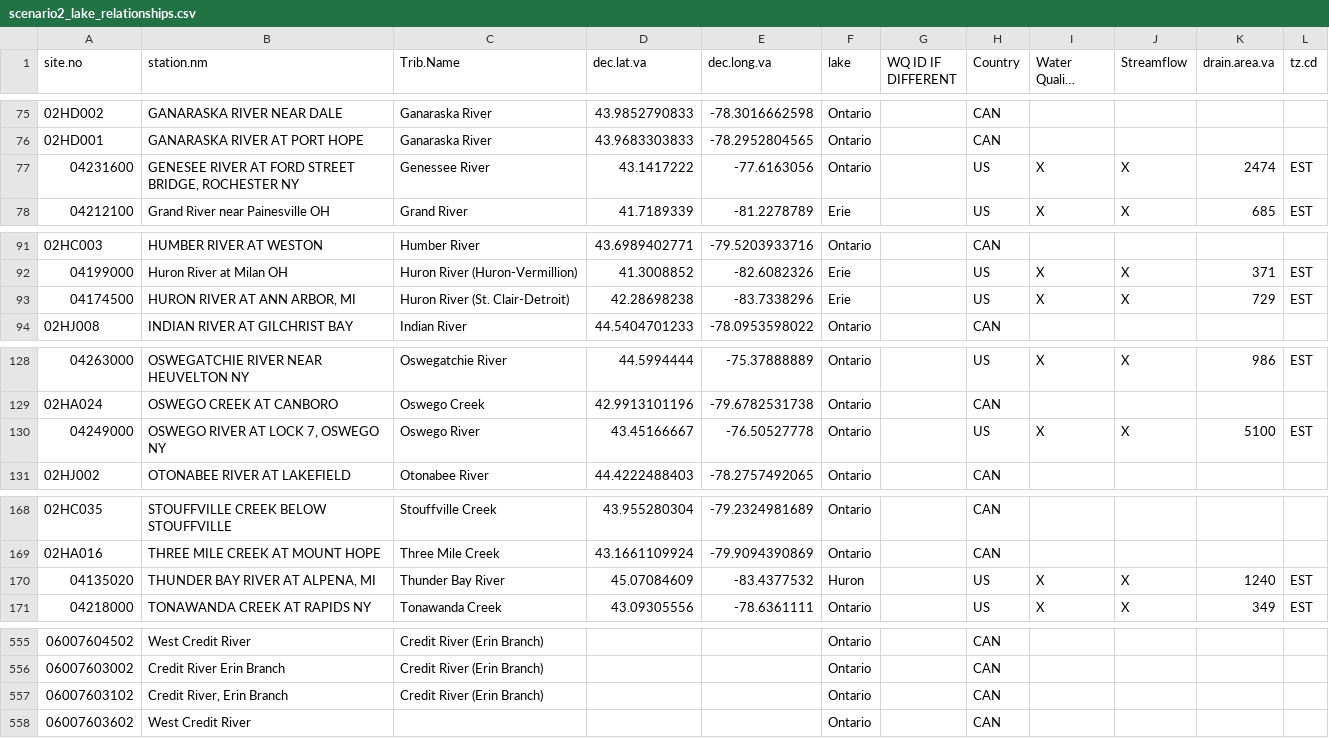
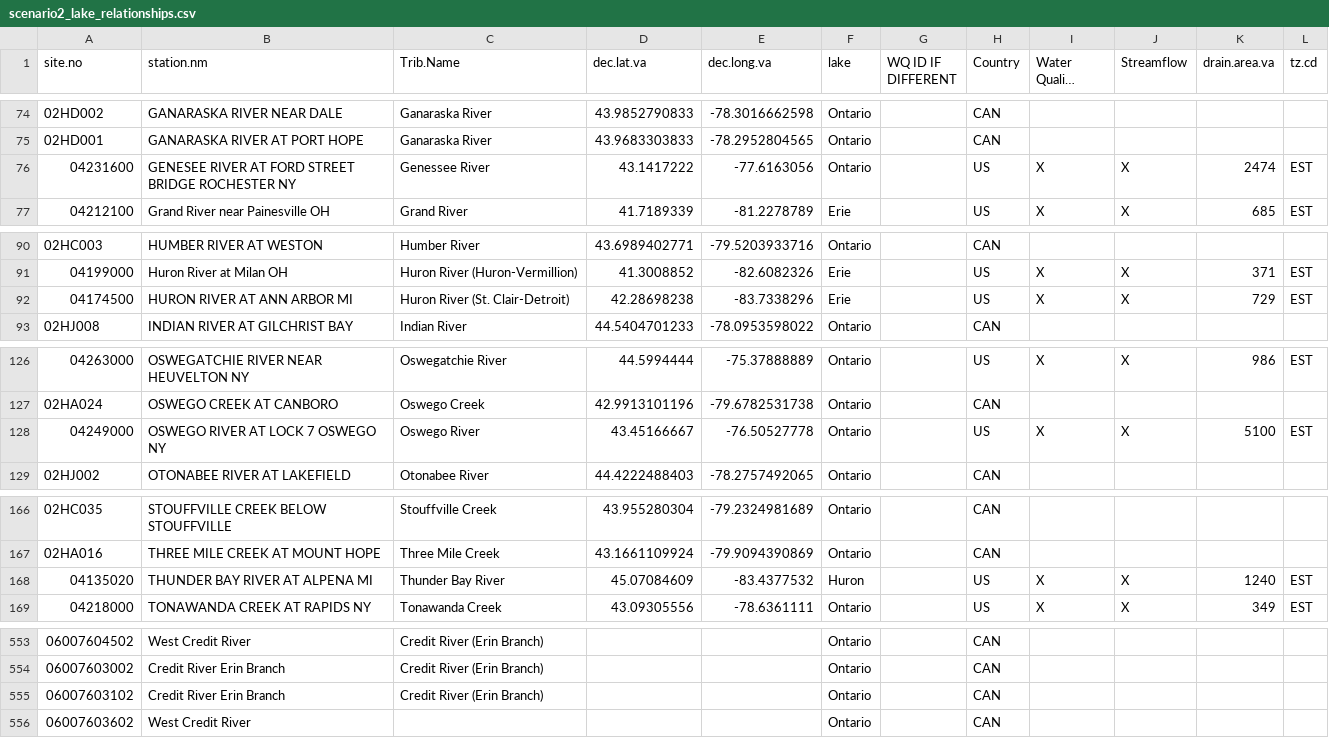
Before and after one commit to asascience-open/chisp1_wps, a CSV file: supporting_files/scenario2_lake_relationships.csv, drawn as a sheet; only a part is shown, gaps mark what is left out; long unchanged cells end in …; the diff covers the shown part only.

```diff
--- a/supporting_files/scenario2_lake_relationships.csv
+++ b/supporting_files/scenario2_lake_relationships.csv
@@ -76,3 +75,3 @@
 "02HD001","GANARASKA RIVER AT PORT HOPE","Ganaraska River",43.9683303833,-78.2952804565,"Ontario",,"CAN",,,,
-"04231600","GENESEE RIVER AT FORD STREET BRIDGE, ROCHESTER NY","Genessee River",43.1417222,-77.6163056,"Ontario",,"US","X","X",2474,"EST"
+"04231600","GENESEE RIVER AT FORD STREET BRIDGE  ROCHESTER NY","Genessee River",43.1417222,-77.6163056,"Ontario",,"US","X","X",2474,"EST"
 "04212100","Grand River near Painesville OH","Grand River",41.7189339,-81.2278789,"Erie",,"US","X","X",685,"EST"
@@ -92,3 +91,3 @@
 "04199000","Huron River at Milan OH","Huron River (Huron-Vermillion)",41.3008852,-82.6082326,"Erie",,"US","X","X",371,"EST"
-"04174500","HURON RIVER AT ANN ARBOR, MI","Huron River (St. Clair-Detroit)",42.28698238,-83.7338296,"Erie",,"US","X","X",729,"EST"
+"04174500","HURON RIVER AT ANN ARBOR  MI","Huron River (St. Clair-Detroit)",42.28698238,-83.7338296,"Erie",,"US","X","X",729,"EST"
 "02HJ008","INDIAN RIVER AT GILCHRIST BAY","Indian River",44.5404701233,-78.0953598022,"Ontario",,"CAN",,,,
@@ -129,3 +127,3 @@
 "02HA024","OSWEGO CREEK AT CANBORO","Oswego Creek",42.9913101196,-79.6782531738,"Ontario",,"CAN",,,,
-"04249000","OSWEGO RIVER AT LOCK 7, OSWEGO NY","Oswego River",43.45166667,-76.50527778,"Ontario",,"US","X","X",5100,"EST"
+"04249000","OSWEGO RIVER AT LOCK 7  OSWEGO NY","Oswego River",43.45166667,-76.50527778,"Ontario",,"US","X","X",5100,"EST"
 "02HJ002","OTONABEE RIVER AT LAKEFIELD","Otonabee River",44.4222488403,-78.2757492065,"Ontario",,"CAN",,,,
@@ -169,3 +167,3 @@
 "02HA016","THREE MILE CREEK AT MOUNT HOPE","Three Mile Creek",43.1661109924,-79.9094390869,"Ontario",,"CAN",,,,
-"04135020","THUNDER BAY RIVER AT ALPENA, MI","Thunder Bay River",45.07084609,-83.4377532,"Huron",,"US","X","X",1240,"EST"
+"04135020","THUNDER BAY RIVER AT ALPENA  MI","Thunder Bay River",45.07084609,-83.4377532,"Huron",,"US","X","X",1240,"EST"
 "04218000","TONAWANDA CREEK AT RAPIDS NY","Tonawanda Creek",43.09305556,-78.6361111,"Ontario",,"US","X","X",349,"EST"
@@ -556,3 +554,3 @@
 "06007603002","Credit River Erin Branch","Credit River (Erin Branch)",,,"Ontario",,"CAN",,,,
-"06007603102","Credit River, Erin Branch","Credit River (Erin Branch)",,,"Ontario",,"CAN",,,,
+"06007603102","Credit River  Erin Branch","Credit River (Erin Branch)",,,"Ontario",,"CAN",,,,
 "06007603602","West Credit River",,,,"Ontario",,"CAN",,,,
```
Also changed, not shown: 2 removed rows and 8 edited cells elsewhere in this file, 11 other files.
